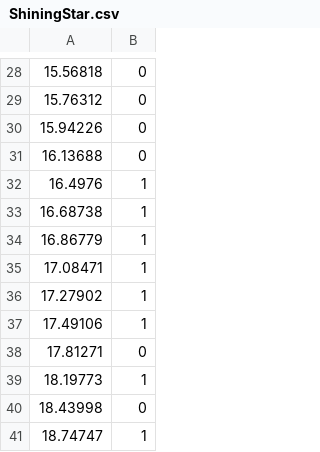
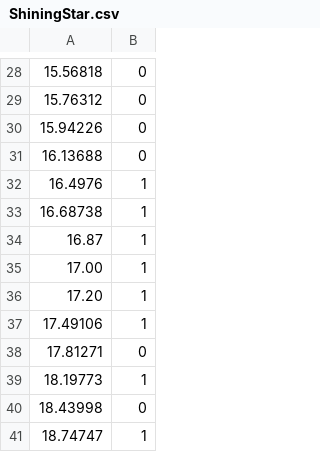
Before and after one commit to ruru112233/SpeedSter_ss1w, a CSV file: Assets/Resources/CSV/ShiningStar.csv, drawn as a sheet; only a part is shown, gaps mark what is left out.

```diff
--- a/Assets/Resources/CSV/ShiningStar.csv
+++ b/Assets/Resources/CSV/ShiningStar.csv
@@ -33,5 +33,5 @@
 16.68738,1
-16.86779,1
-17.08471,1
-17.27902,1
+16.87,1
+17.00,1
+17.20,1
 17.49106,1
```
Also changed, not shown: Assets/Resources/CSV/ClubMusic.csv, 7 other files.
